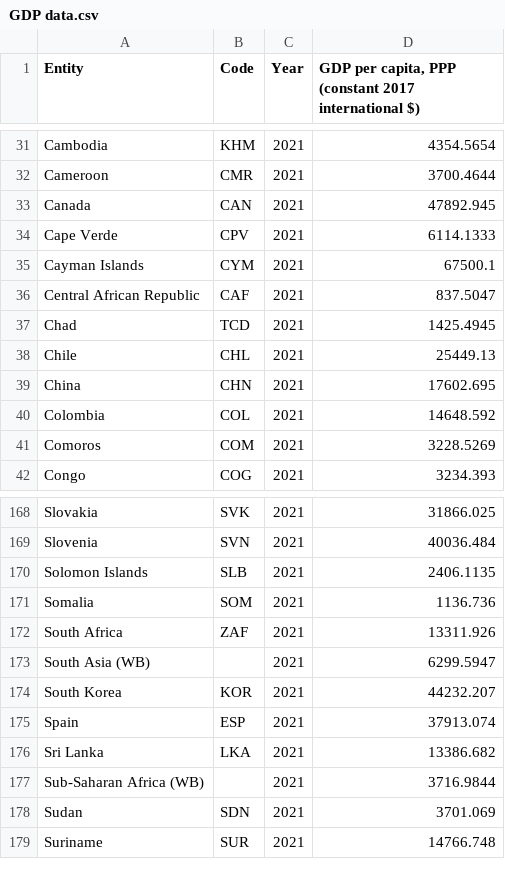
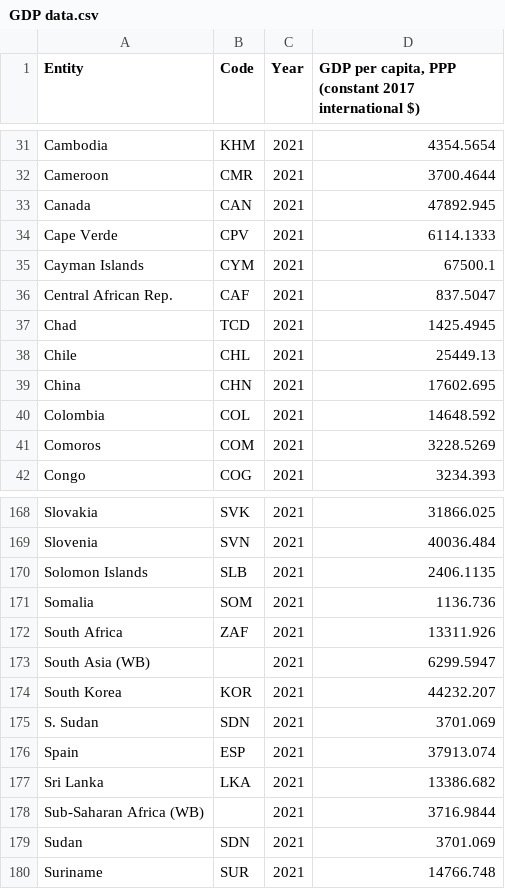
Before and after one commit to Avi0310/FIT3179_W9_HW, a CSV file: data/GDP data.csv, drawn as a sheet; only a part is shown, gaps mark what is left out.

Commit message:
Update GDP data.csv

```diff
--- a/data/GDP data.csv
+++ b/data/GDP data.csv
@@ -35,3 +35,3 @@ Cape Verde,CPV,2021,6114.1333
 Cayman Islands,CYM,2021,67500.1
-Central African Republic,CAF,2021,837.5047
+Central African Rep.,CAF,2021,837.5047
 Chad,TCD,2021,1425.4945
@@ -174,2 +174,3 @@ South Asia (WB),,2021,6299.5947
 South Korea,KOR,2021,44232.207
+S. Sudan,SDN,2021,3701.069
 Spain,ESP,2021,37913.074
```
